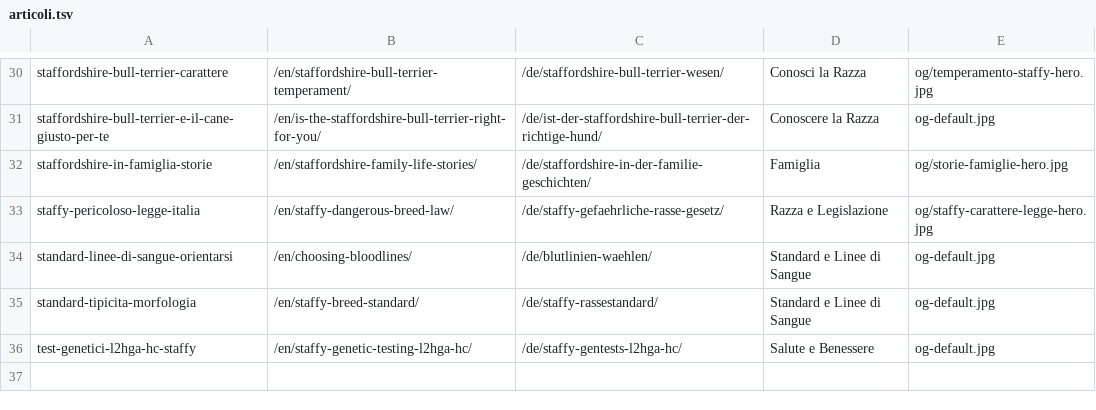
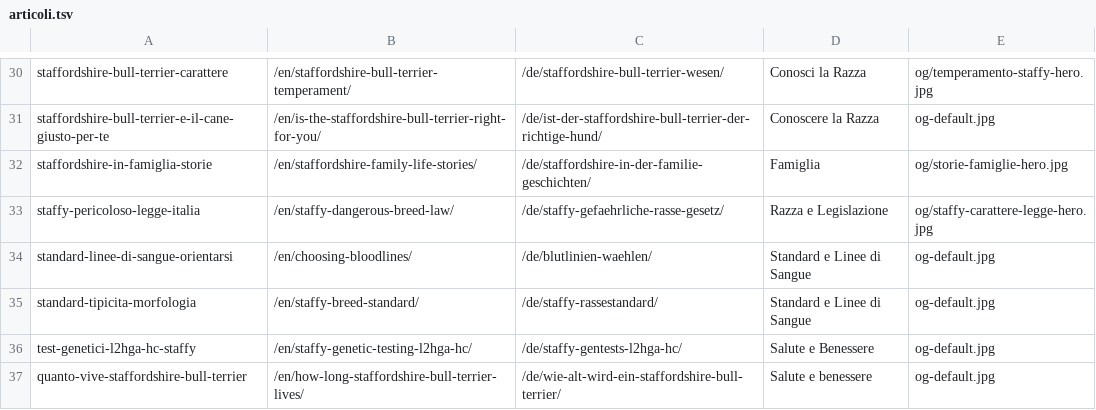
Before and after one commit to zonerosse/delpiccolodiavolo-hugo, a TSV file: tools/schede-og/articoli.tsv, drawn as a sheet; only a part is shown, gaps mark what is left out.

```diff
--- a/tools/schede-og/articoli.tsv
+++ b/tools/schede-og/articoli.tsv
@@ -36 +36,2 @@ standard-tipicita-morfologia	/en/staffy-breed-standard/	/de/staffy-rassestandard
 test-genetici-l2hga-hc-staffy	/en/staffy-genetic-testing-l2hga-hc/	/de/staffy-gentests-l2hga-hc/	Salute e Benessere	og-default.jpg
+quanto-vive-staffordshire-bull-terrier	/en/how-long-staffordshire-bull-terrier-lives/	/de/wie-alt-wird-ein-staffordshire-bull-terrier/	Salute e benessere	og-default.jpg
```
Also changed, not shown: 24 other files.
